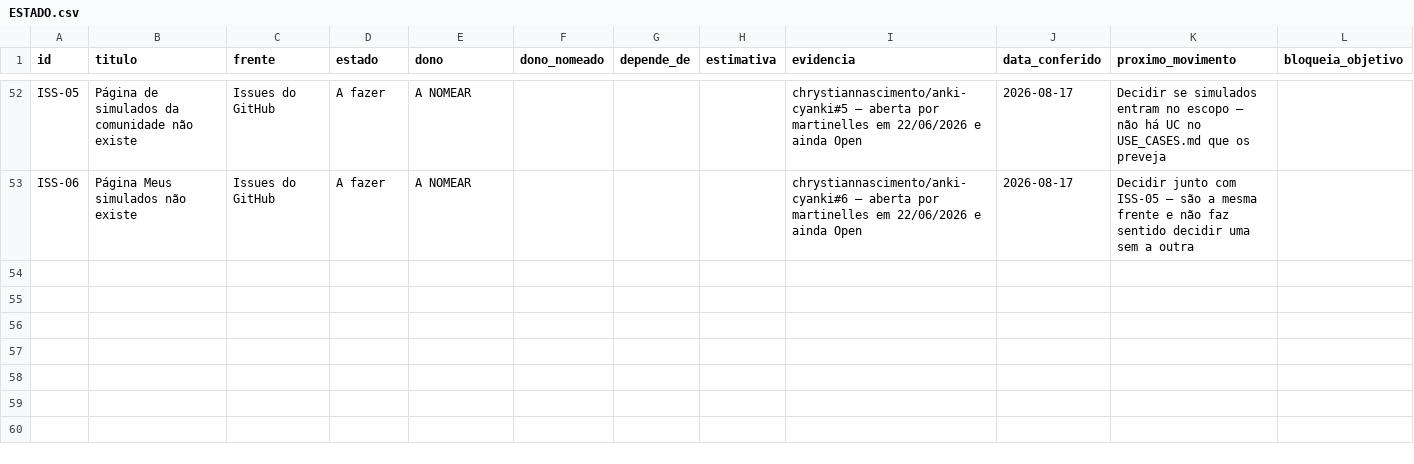
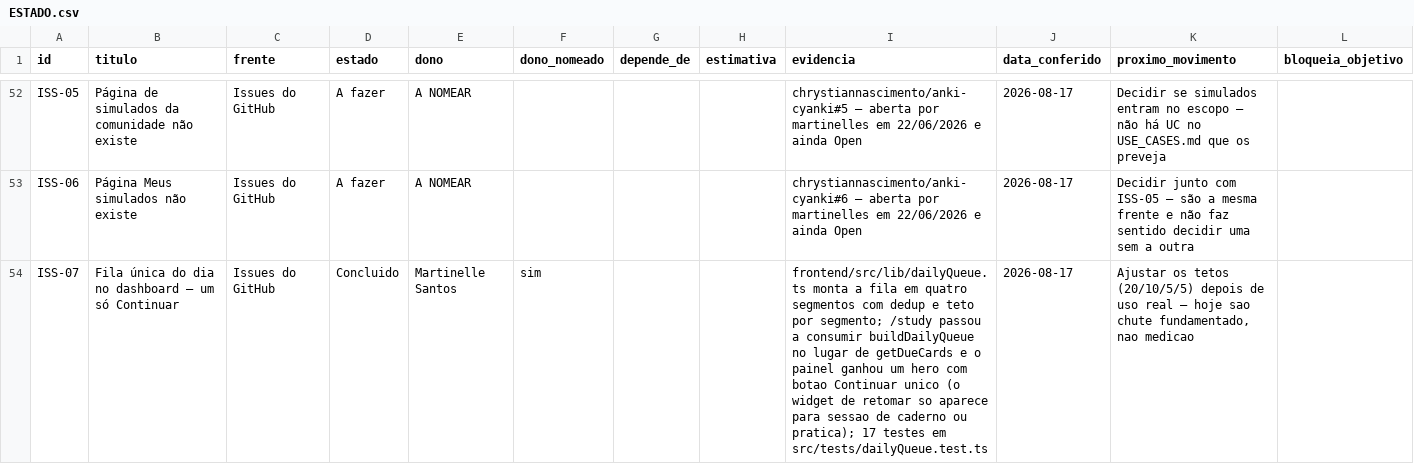
Before and after one commit to martinelles/anki-cyanki, a CSV file: ESTADO.csv, drawn as a sheet; only a part is shown, gaps mark what is left out; the diff covers the shown part only; the diff names each change by its address in the sheet, - before the commit and + after, or states it on an @@ line.

```diff
--- a/ESTADO.csv
+++ b/ESTADO.csv
+row 54: ISS-07 | Fila única do dia no dashboard — um só Continuar | Issues do GitHub | Concluido | Martinelle Santos | sim |  |  | frontend/src/lib/dailyQueue.ts monta a fila em quatro segmentos com dedup e teto por segmento; /study passou a consumir buildDailyQueue no lugar de getDueCards e o painel ganhou um hero com botao Continuar unico (o widget de retomar so aparece para sessao de caderno ou pratica); 17 testes em src/tests/dailyQueue.test.ts | 2026-08-17 | Ajustar os tetos (20/10/5/5) depois de uso real — hoje sao chute fundamentado, nao medicao
```
Also changed, not shown: 1 added row elsewhere in this file, 7 other files.
